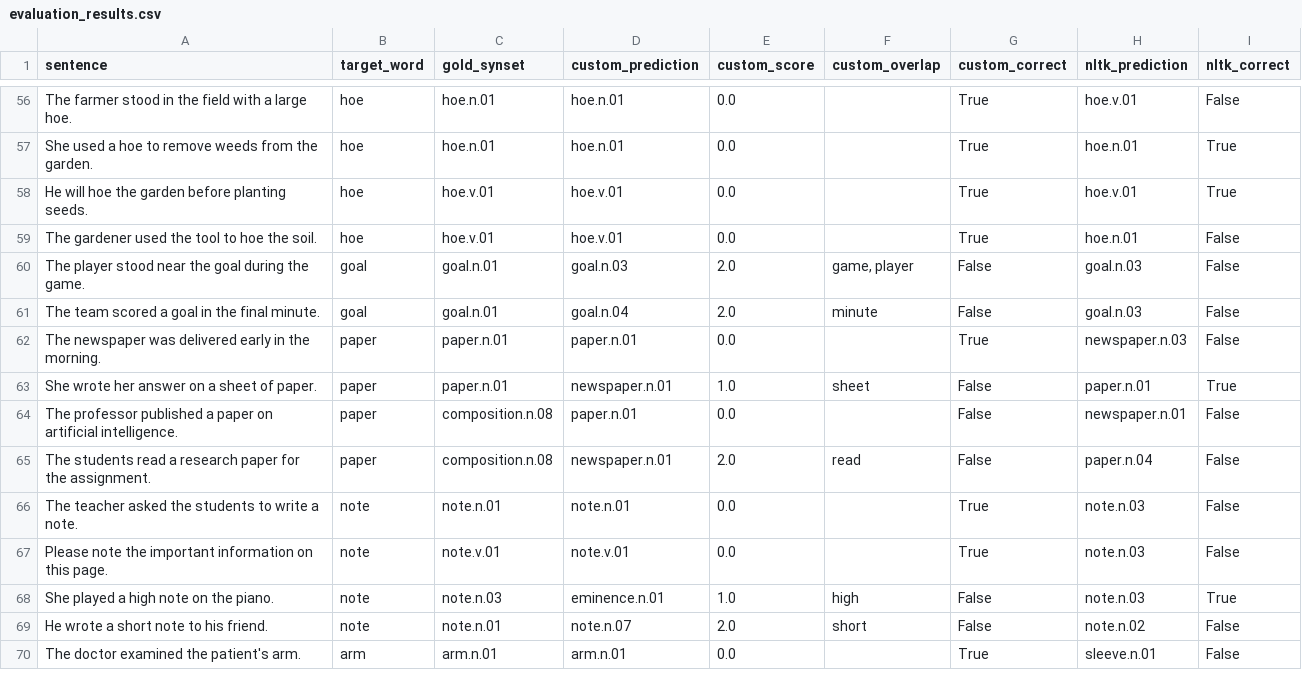
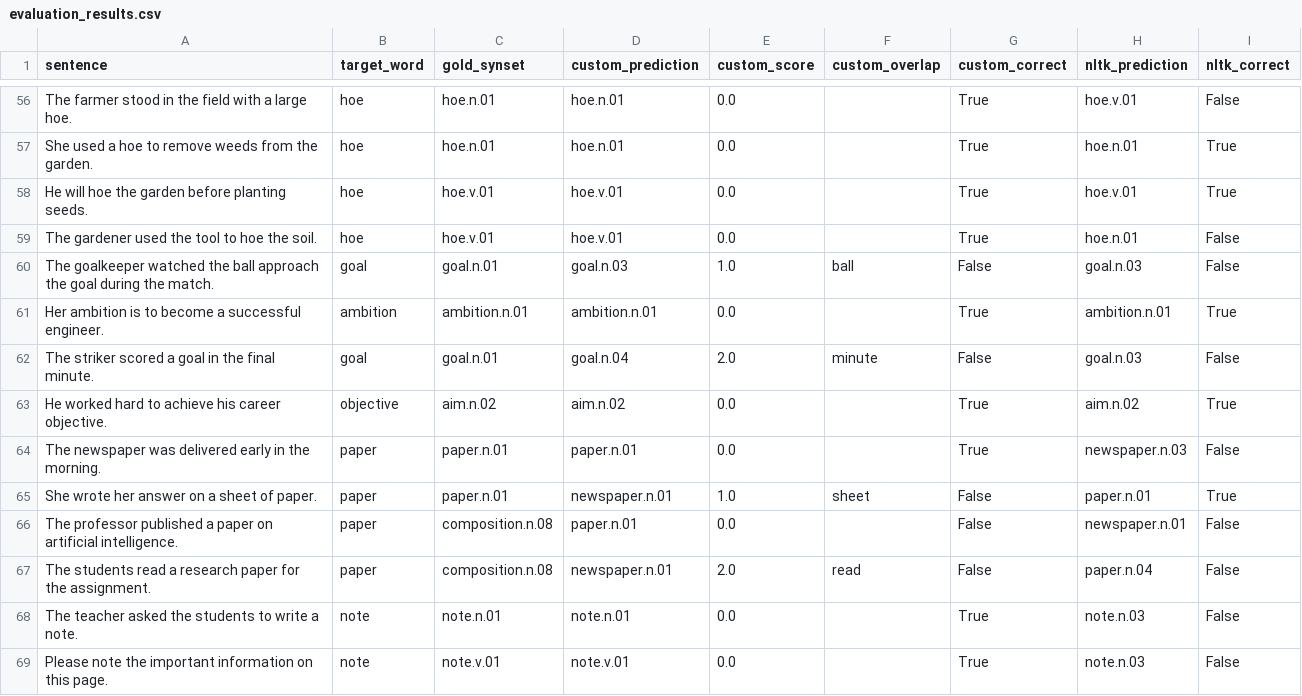
Before and after one commit to Tathyashah18/MTAIML_mini_project, a CSV file: data/annotated/evaluation_results.csv, drawn as a sheet; only a part is shown, gaps mark what is left out; the shorter side is filled out with more unchanged rows.

Commit message:
dataset set as old

```diff
--- a/data/annotated/evaluation_results.csv
+++ b/data/annotated/evaluation_results.csv
@@ -59,4 +59,6 @@ He will hoe the garden before planting seeds.,hoe,hoe.v.01,hoe.v.01,0.0,,True,ho
 The gardener used the tool to hoe the soil.,hoe,hoe.v.01,hoe.v.01,0.0,,True,hoe.n.01,False
-The player stood near the goal during the game.,goal,goal.n.01,goal.n.03,2.0,"game, player",False,goal.n.03,False
-The team scored a goal in the final minute.,goal,goal.n.01,goal.n.04,2.0,minute,False,goal.n.03,False
+The goalkeeper watched the ball approach the goal during the match.,goal,goal.n.01,goal.n.03,1.0,ball,False,goal.n.03,False
+Her ambition is to become a successful engineer.,ambition,ambition.n.01,ambition.n.01,0.0,,True,ambition.n.01,True
+The striker scored a goal in the final minute.,goal,goal.n.01,goal.n.04,2.0,minute,False,goal.n.03,False
+He worked hard to achieve his career objective.,objective,aim.n.02,aim.n.02,0.0,,True,aim.n.02,True
 The newspaper was delivered early in the morning.,paper,paper.n.01,paper.n.01,0.0,,True,newspaper.n.03,False
```
Also changed, not shown: data/annotated.csv, 1 other file.
